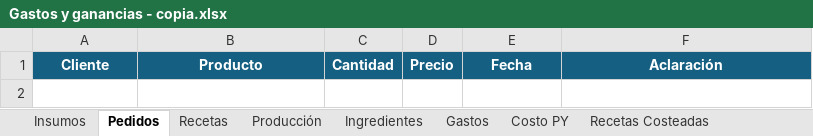
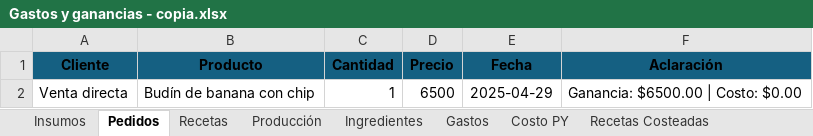
Before and after one commit to AgustinaNunez98/control-ventas-stock, an Excel workbook: Gastos y ganancias - copia.xlsx, sheet Pedidos, drawn as a sheet; values as stored, in another font and other column widths than the file's, no borders; the diff names each change by its address in the sheet, - before the commit and + after, or states it on an @@ line.

```diff
--- a/Gastos y ganancias - copia.xlsx (sheet Pedidos)
+++ b/Gastos y ganancias - copia.xlsx (sheet Pedidos)
-A1:F1 text colour: #FFFFFF
+A1:F1 text colour: black
+row 2: Venta directa | Budín de banana con chip | 1 | 6500 | 2025-04-29 | Ganancia: $6500.00 | Costo: $0.00
```
Also changed, not shown: sheet Recetas, sheet Movimientos, sheet Recetas Costeadas, sheet Ingredientes, sheet Gastos, sheet Costo PY, 3 more sheets, formulas that keep their value, 1 other file.
